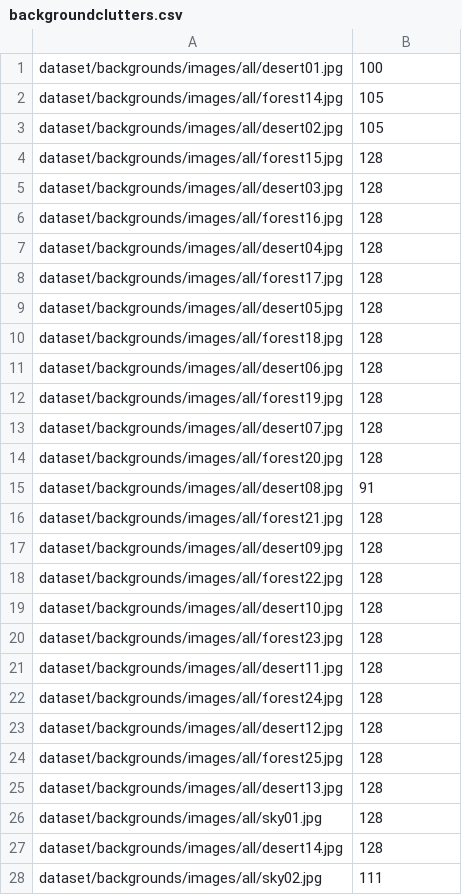
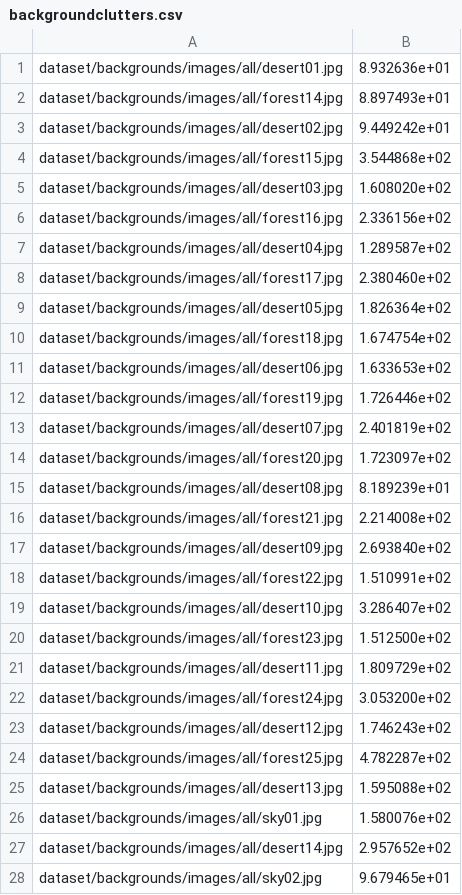
Before and after one commit to mlholland/CLPS1520, a CSV file: backgroundclutters.csv, drawn as a sheet; only a part is shown; the diff covers the shown part only.

```diff
--- a/backgroundclutters.csv
+++ b/backgroundclutters.csv
@@ -1,28 +1,28 @@
-dataset/backgrounds/images/all/desert01.jpg,"100"
-dataset/backgrounds/images/all/forest14.jpg,"105"
-dataset/backgrounds/images/all/desert02.jpg,"105"
-dataset/backgrounds/images/all/forest15.jpg,"128"
-dataset/backgrounds/images/all/desert03.jpg,"128"
-dataset/backgrounds/images/all/forest16.jpg,"128"
-dataset/backgrounds/images/all/desert04.jpg,"128"
-dataset/backgrounds/images/all/forest17.jpg,"128"
-dataset/backgrounds/images/all/desert05.jpg,"128"
-dataset/backgrounds/images/all/forest18.jpg,"128"
-dataset/backgrounds/images/all/desert06.jpg,"128"
-dataset/backgrounds/images/all/forest19.jpg,"128"
-dataset/backgrounds/images/all/desert07.jpg,"128"
-dataset/backgrounds/images/all/forest20.jpg,"128"
-dataset/backgrounds/images/all/desert08.jpg,"91"
-dataset/backgrounds/images/all/forest21.jpg,"128"
-dataset/backgrounds/images/all/desert09.jpg,"128"
-dataset/backgrounds/images/all/forest22.jpg,"128"
-dataset/backgrounds/images/all/desert10.jpg,"128"
-dataset/backgrounds/images/all/forest23.jpg,"128"
-dataset/backgrounds/images/all/desert11.jpg,"128"
-dataset/backgrounds/images/all/forest24.jpg,"128"
-dataset/backgrounds/images/all/desert12.jpg,"128"
-dataset/backgrounds/images/all/forest25.jpg,"128"
-dataset/backgrounds/images/all/desert13.jpg,"128"
-dataset/backgrounds/images/all/sky01.jpg,"128"
-dataset/backgrounds/images/all/desert14.jpg,"128"
-dataset/backgrounds/images/all/sky02.jpg,"111"
+dataset/backgrounds/images/all/desert01.jpg,"8.932636e+01"
+dataset/backgrounds/images/all/forest14.jpg,"8.897493e+01"
+dataset/backgrounds/images/all/desert02.jpg,"9.449242e+01"
+dataset/backgrounds/images/all/forest15.jpg,"3.544868e+02"
+dataset/backgrounds/images/all/desert03.jpg,"1.608020e+02"
+dataset/backgrounds/images/all/forest16.jpg,"2.336156e+02"
+dataset/backgrounds/images/all/desert04.jpg,"1.289587e+02"
+dataset/backgrounds/images/all/forest17.jpg,"2.380460e+02"
+dataset/backgrounds/images/all/desert05.jpg,"1.826364e+02"
+dataset/backgrounds/images/all/forest18.jpg,"1.674754e+02"
+dataset/backgrounds/images/all/desert06.jpg,"1.633653e+02"
+dataset/backgrounds/images/all/forest19.jpg,"1.726446e+02"
+dataset/backgrounds/images/all/desert07.jpg,"2.401819e+02"
+dataset/backgrounds/images/all/forest20.jpg,"1.723097e+02"
+dataset/backgrounds/images/all/desert08.jpg,"8.189239e+01"
+dataset/backgrounds/images/all/forest21.jpg,"2.214008e+02"
+dataset/backgrounds/images/all/desert09.jpg,"2.693840e+02"
+dataset/backgrounds/images/all/forest22.jpg,"1.510991e+02"
+dataset/backgrounds/images/all/desert10.jpg,"3.286407e+02"
+dataset/backgrounds/images/all/forest23.jpg,"1.512500e+02"
+dataset/backgrounds/images/all/desert11.jpg,"1.809729e+02"
+dataset/backgrounds/images/all/forest24.jpg,"3.053200e+02"
+dataset/backgrounds/images/all/desert12.jpg,"1.746243e+02"
+dataset/backgrounds/images/all/forest25.jpg,"4.782287e+02"
+dataset/backgrounds/images/all/desert13.jpg,"1.595088e+02"
+dataset/backgrounds/images/all/sky01.jpg,"1.580076e+02"
+dataset/backgrounds/images/all/desert14.jpg,"2.957652e+02"
+dataset/backgrounds/images/all/sky02.jpg,"9.679465e+01"
```
Also changed, not shown: 46 edited cells elsewhere in this file, 1 other file.
